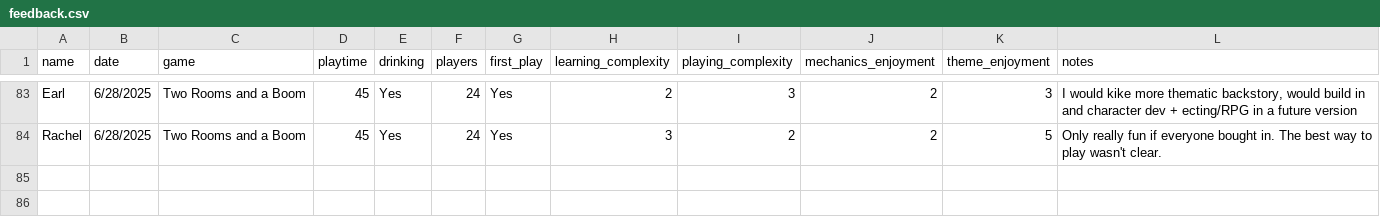
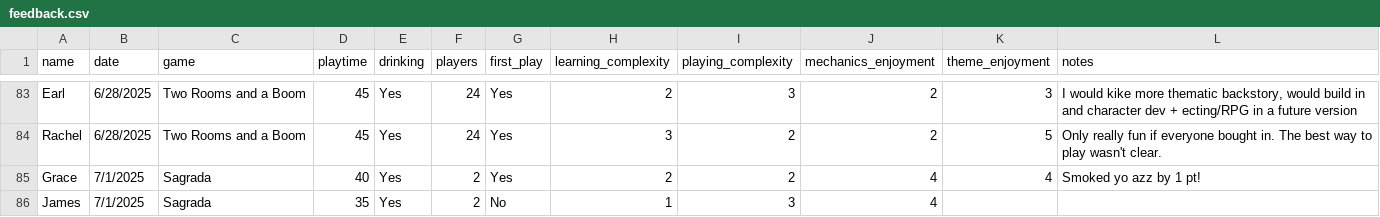
Before and after one commit to carey-james/Games-List, a CSV file: feedback.csv, drawn as a sheet; only a part is shown, gaps mark what is left out.

Commit message:
Update feedback.csv

```diff
--- a/feedback.csv
+++ b/feedback.csv
@@ -84 +84,3 @@ Earl|6/28/2025|Two Rooms and a Boom|45|Yes|24|Yes|2|3|2|3|I would kike more them
 Rachel|6/28/2025|Two Rooms and a Boom|45|Yes|24|Yes|3|2|2|5|Only really fun if everyone bought in. The best way to play wasn't clear.
+Grace|7/1/2025|Sagrada|40|Yes|2|Yes|2|2|4|4|Smoked yo azz by 1 pt!
+James|7/1/2025|Sagrada|35|Yes|2|No|1|3|4|
```
